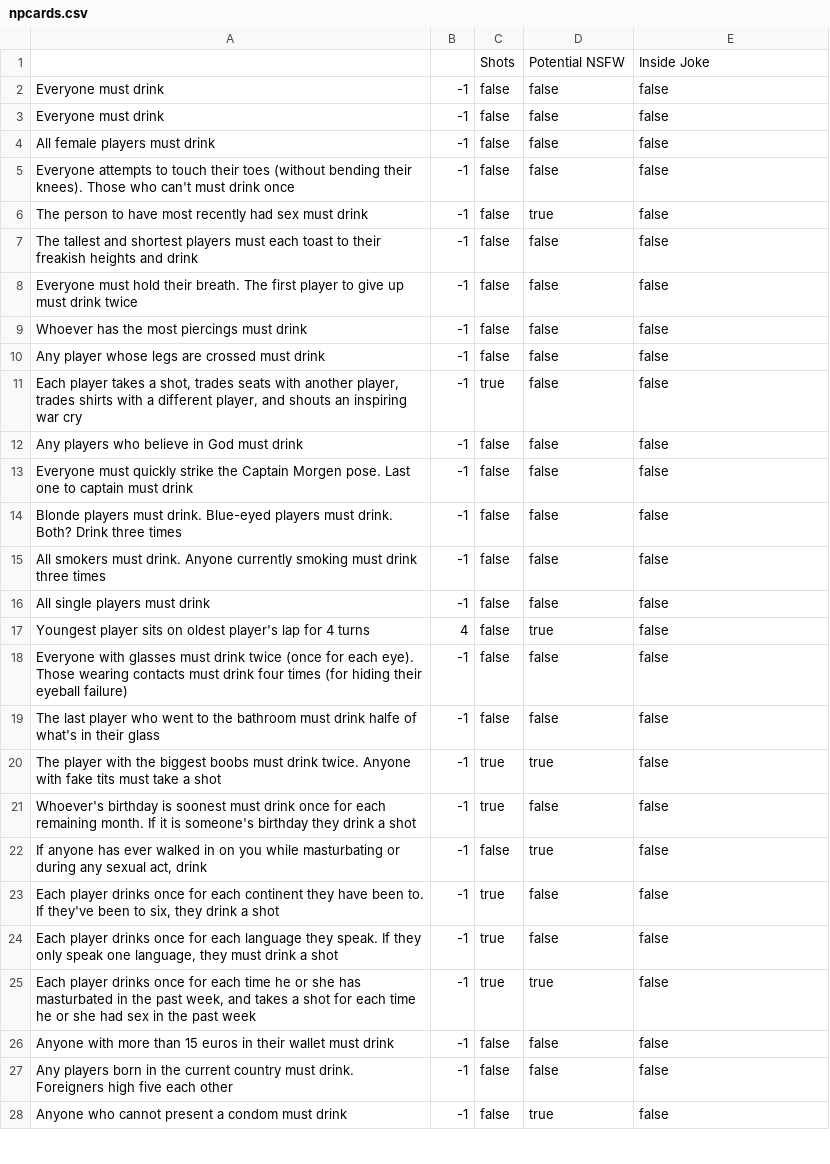
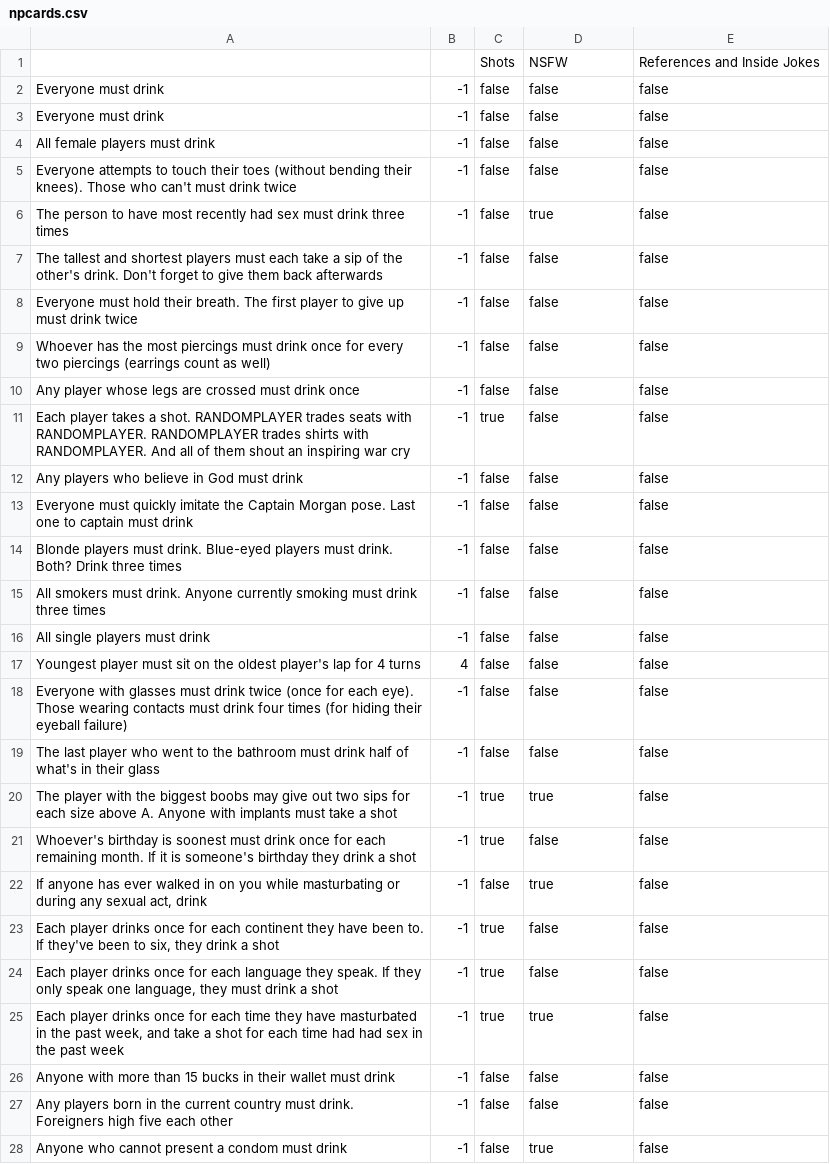
Before and after one commit to ConnerSherman/drinkinggame, a CSV file: csv/npcards.csv, drawn as a sheet; only a part is shown; the diff covers the shown part only.

```diff
--- a/csv/npcards.csv
+++ b/csv/npcards.csv
@@ -1,2 +1,2 @@
-;;Shots;Potential NSFW;Inside Joke
+;;Shots;NSFW;"References and Inside Jokes"
 Everyone must drink;-1;false;false;false
@@ -4,11 +4,11 @@ Everyone must drink;-1;false;false;false
 All female players must drink;-1;false;false;false
-Everyone attempts to touch their toes (without bending their knees). Those who can't must drink once;-1;false;false;false
-The person to have most recently had sex must drink;-1;false;true;false
-The tallest and shortest players must each toast to their freakish heights and drink;-1;false;false;false
+Everyone attempts to touch their toes (without bending their knees). Those who can't must drink twice;-1;false;false;false
+The person to have most recently had sex must drink three times;-1;false;true;false
+The tallest and shortest players must each take a sip of the other's drink. Don't forget to give them back afterwards;-1;false;false;false
 Everyone must hold their breath. The first player to give up must drink twice;-1;false;false;false
-Whoever has the most piercings must drink;-1;false;false;false
-Any player whose legs are crossed must drink;-1;false;false;false
-Each player takes a shot, trades seats with another player, trades shirts with a different player, and shouts an inspiring war cry;-1;true;false;false
+Whoever has the most piercings must drink once for every two piercings (earrings count as well);-1;false;false;false
+Any player whose legs are crossed must drink once;-1;false;false;false
+Each player takes a shot. RANDOMPLAYER trades seats with RANDOMPLAYER. RANDOMPLAYER trades shirts with RANDOMPLAYER. And all of them shout an inspiring war cry;-1;true;false;false
 Any players who believe in God must drink;-1;false;false;false
-Everyone must quickly strike the Captain Morgen pose. Last one to captain must drink;-1;false;false;false
+Everyone must quickly imitate the Captain Morgan pose. Last one to captain must drink;-1;false;false;false
 Blonde players must drink. Blue-eyed players must drink. Both? Drink three times;-1;false;false;false
@@ -16,6 +16,6 @@ All smokers must drink. Anyone currently smoking must drink three times;-1;false
 All single players must drink;-1;false;false;false
-Youngest player sits on oldest player's lap for 4 turns;4;false;true;false
+Youngest player must sit on the oldest player's lap for 4 turns;4;false;false;false
 Everyone with glasses must drink twice (once for each eye). Those wearing contacts must drink four times (for hiding their eyeball failure);-1;false;false;false
-The last player who went to the bathroom must drink halfe of what's in their glass;-1;false;false;false
-The player with the biggest boobs must drink twice. Anyone with fake tits must take a shot;-1;true;true;false
+The last player who went to the bathroom must drink half of what's in their glass;-1;false;false;false
+The player with the biggest boobs may give out two sips for each size above A. Anyone with implants must take a shot;-1;true;true;false
 Whoever's birthday is soonest must drink once for each remaining month. If it is someone's birthday they drink a shot;-1;true;false;false
@@ -24,4 +24,4 @@ Each player drinks once for each continent they have been to. If they've been to
 Each player drinks once for each language they speak. If they only speak one language, they must drink a shot;-1;true;false;false
-Each player drinks once for each time he or she has masturbated in the past week, and takes a shot for each time he or she had sex in the past week;-1;true;true;false
-Anyone with more than 15 euros in their wallet must drink;-1;false;false;false
+Each player drinks once for each time they have masturbated in the past week, and take a shot for each time had had sex in the past week;-1;true;true;false
+Anyone with more than 15 bucks in their wallet must drink;-1;false;false;false
 Any players born in the current country must drink. Foreigners high five each other;-1;false;false;false
```
Also changed, not shown: 8 added rows and 7 edited cells elsewhere in this file, csv/cards.csv.
